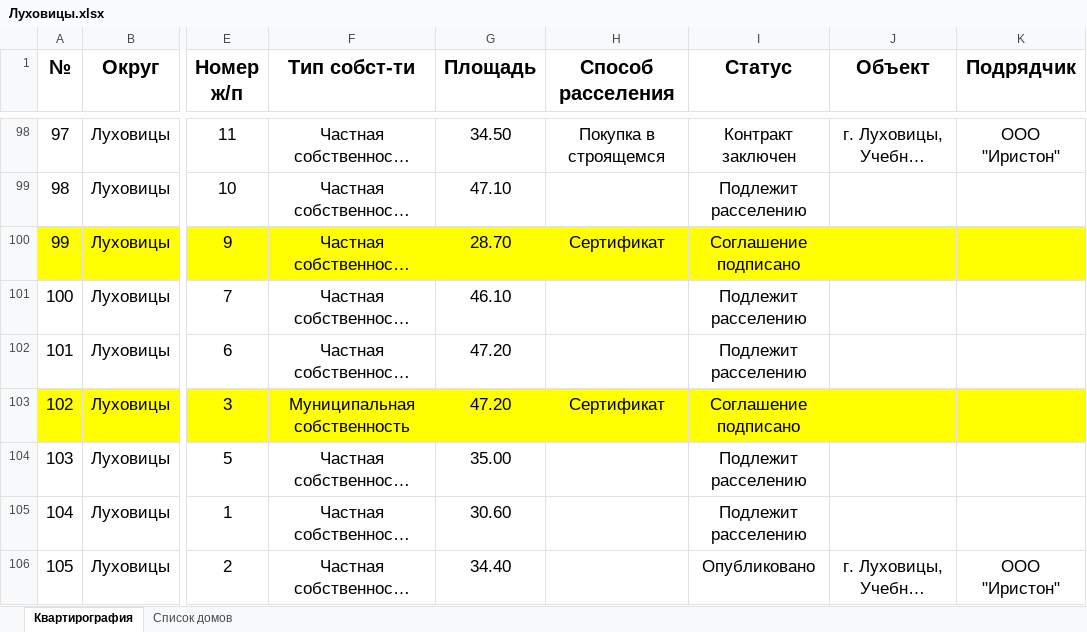
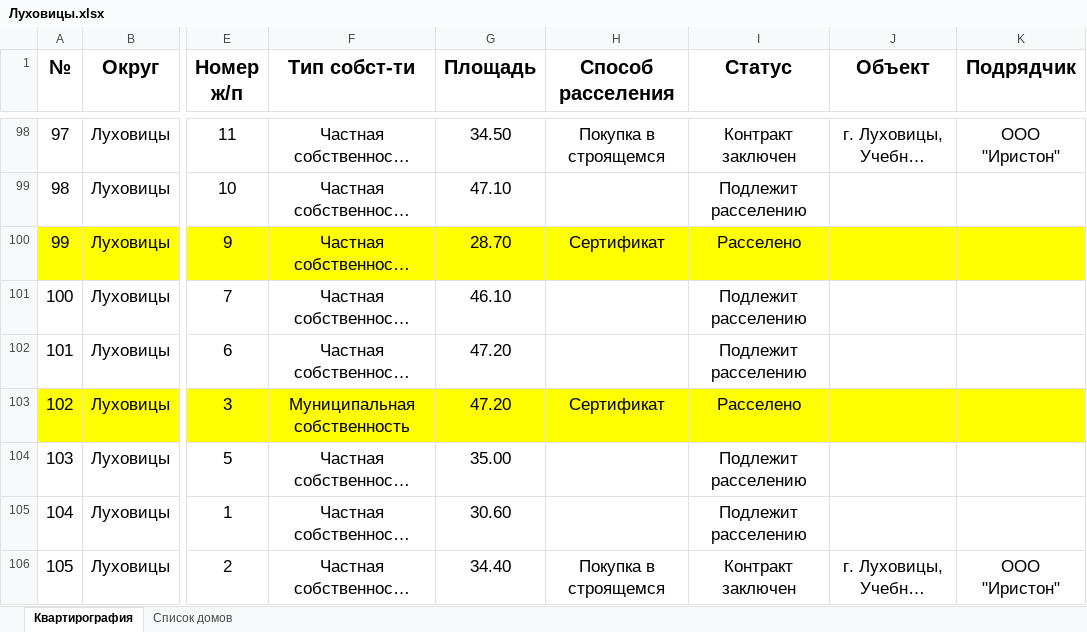
Before and after one commit to georgedzhanaev-eng/RASSELENIE, an Excel workbook: files/Луховицы.xlsx, sheet Квартирография, drawn as a sheet; only a part is shown, gaps mark what is left out; long unchanged cells end in …; values as stored, in another font and other column widths than the file's, no borders; charts and pictures not drawn; the diff covers the shown part only; the diff names each change by its address in the sheet, - before the commit and + after, or states it on an @@ line.

```diff
--- a/files/Луховицы.xlsx (sheet Квартирография)
+++ b/files/Луховицы.xlsx (sheet Квартирография)
-I100 (Статус): Соглашение подписано
+I100 (Статус): Расселено
-I103 (Статус): Соглашение подписано
+I103 (Статус): Расселено
-H106 (Способ расселения): (empty)
+H106 (Способ расселения): Покупка в строящемся
-I106 (Статус): Опубликовано
+I106 (Статус): Контракт заключен
```
Also changed, not shown: 53 edited cells and cell formats elsewhere in this sheet, charts or pictures, 1 other file.
